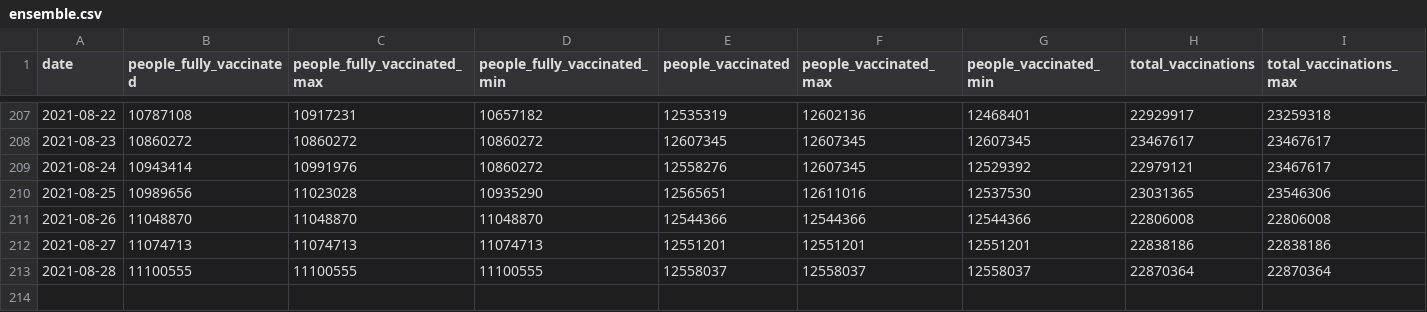
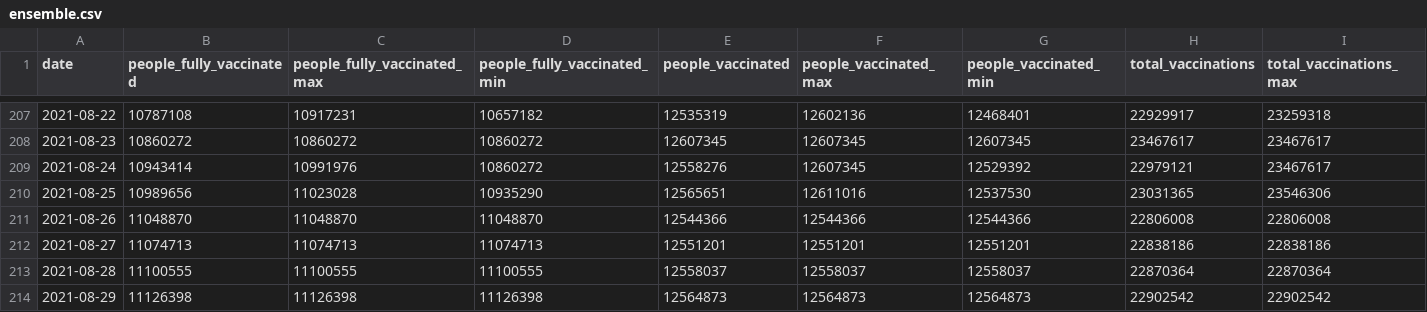
Before and after one commit to Sikerdebaard/vaccinatie-orakel, a CSV file: data/ensemble.csv, drawn as a sheet; only a part is shown, gaps mark what is left out; rows hold the shown columns only; the diff names each change by its address in the sheet, - before the commit and + after, or states it on an @@ line.

```diff
--- a/data/ensemble.csv
+++ b/data/ensemble.csv
+row 214: 2021-08-29 | 11126398 | 11126398 | 11126398 | 12564873 | 12564873 | 12564873 | 22902542 | 22902542
```
Also changed, not shown: data/estimated_dose_interval.csv, data/models/kalahiri.csv, 7 other files.
